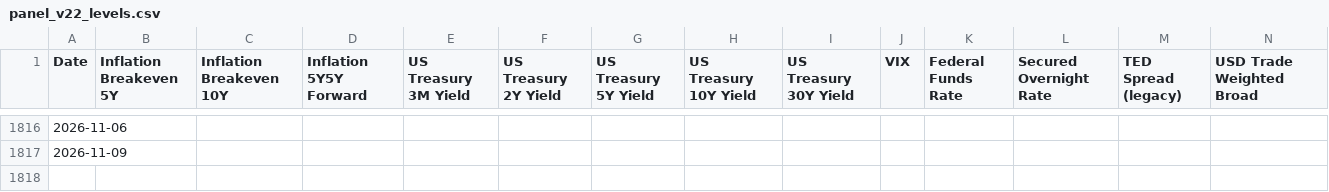
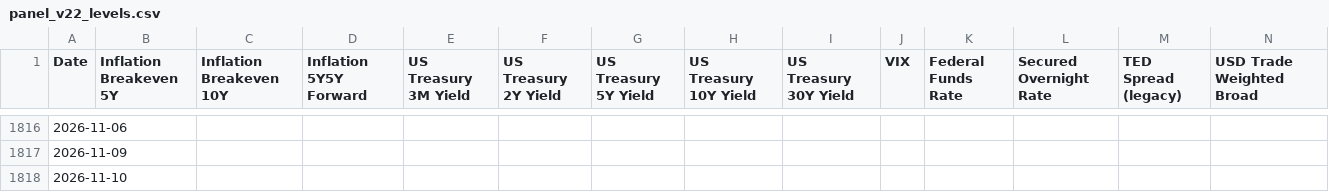
Before and after one commit to bk113/BK-Market-dashboard, a CSV file: data/panel_v22_levels.csv, drawn as a sheet; only a part is shown, gaps mark what is left out; rows hold the shown columns only; the diff names each change by its address in the sheet, - before the commit and + after, or states it on an @@ line.

```diff
--- a/data/panel_v22_levels.csv
+++ b/data/panel_v22_levels.csv
+row 1818: 2026-11-10
```
Also changed, not shown: data/fred_staleness_report.csv, data/panel_v22_metadata.csv, 6 other files.
